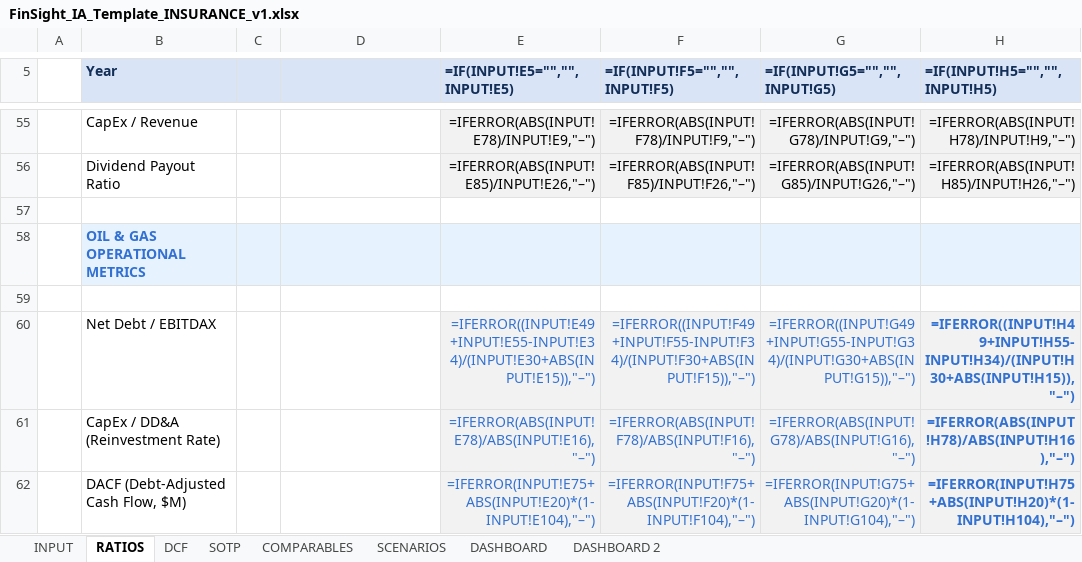
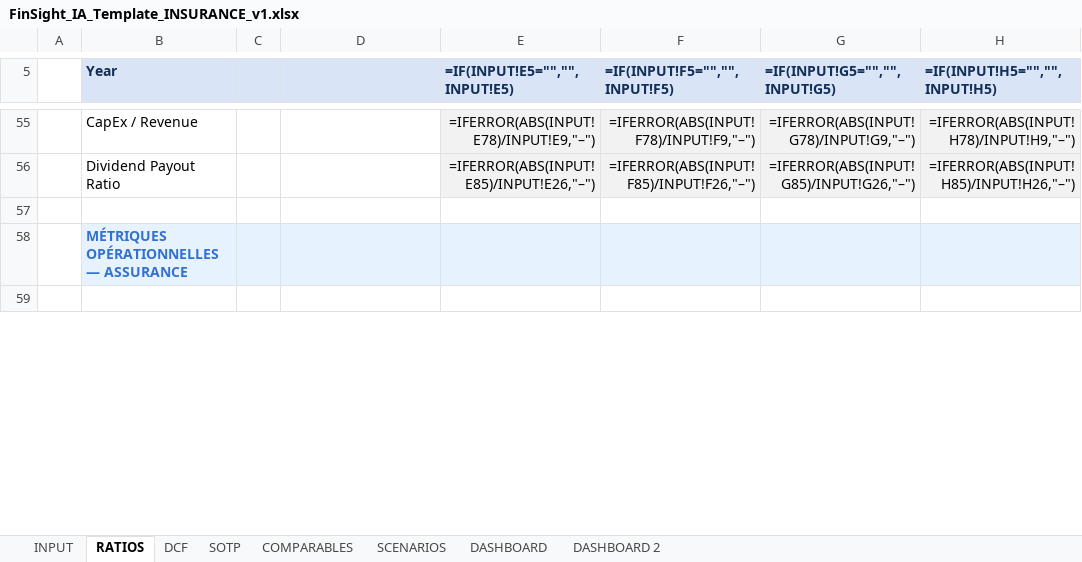
Before and after one commit to baptistejeh07-art/finsight-ia, an Excel workbook: assets/FinSight_IA_Template_INSURANCE_v1.xlsx, sheet RATIOS, drawn as a sheet; only a part is shown, gaps mark what is left out; values as stored, in another font and other column widths than the file's, no borders; formulas without a stored value are shown as written; charts and pictures not drawn; removed rows and columns are numbered as before the commit, all else as after; the diff covers the shown part only; the diff names each change by its address in the sheet, - before the commit and + after, or states it on an @@ line.

```diff
--- a/assets/FinSight_IA_Template_INSURANCE_v1.xlsx (sheet RATIOS)
+++ b/assets/FinSight_IA_Template_INSURANCE_v1.xlsx (sheet RATIOS)
-B58 (Year): OIL & GAS OPERATIONAL METRICS
+B58 (Year): MÉTRIQUES OPÉRATIONNELLES — ASSURANCE
-row 60:  | Net Debt / EBITDAX |  |  | =IFERROR((INPUT!E49+INPUT!E55-INPUT!E34)/(INPUT!E30+ABS(INPUT!E15)),"–") | =IFERROR((INPUT!F49+INPUT!F55-INPUT!F34)/(INPUT!F30+ABS(INPUT!F15)),"–") | =IFERROR((INPUT!G49+INPUT!G55-INPUT!G34)/(INPUT!G30+ABS(INPUT!G15)),"–") | =IFERROR((INPUT!H49+INPUT!H55-INPUT!H34)/(INPUT!H30+ABS(INPUT!H15)),"–")
-row 61:  | CapEx / DD&A (Reinvestment Rate) |  |  | =IFERROR(ABS(INPUT!E78)/ABS(INPUT!E16),"–") | =IFERROR(ABS(INPUT!F78)/ABS(INPUT!F16),"–") | =IFERROR(ABS(INPUT!G78)/ABS(INPUT!G16),"–") | =IFERROR(ABS(INPUT!H78)/ABS(INPUT!H16),"–")
-row 62:  | DACF (Debt-Adjusted Cash Flow, $M) |  |  | =IFERROR(INPUT!E75+ABS(INPUT!E20)*(1-INPUT!E104),"–") | =IFERROR(INPUT!F75+ABS(INPUT!F20)*(1-INPUT!F104),"–") | =IFERROR(INPUT!G75+ABS(INPUT!G20)*(1-INPUT!G104),"–") | =IFERROR(INPUT!H75+ABS(INPUT!H20)*(1-INPUT!H104),"–")
```
Also changed, not shown: 4 added rows, 1 removed row and 10 edited cells elsewhere in this sheet, sheet DCF, assets/FinSight_IA_Template_REIT_v1.xlsx, assets/FinSight_IA_Template_UTILITY_v1.xlsx, 1 other file.
